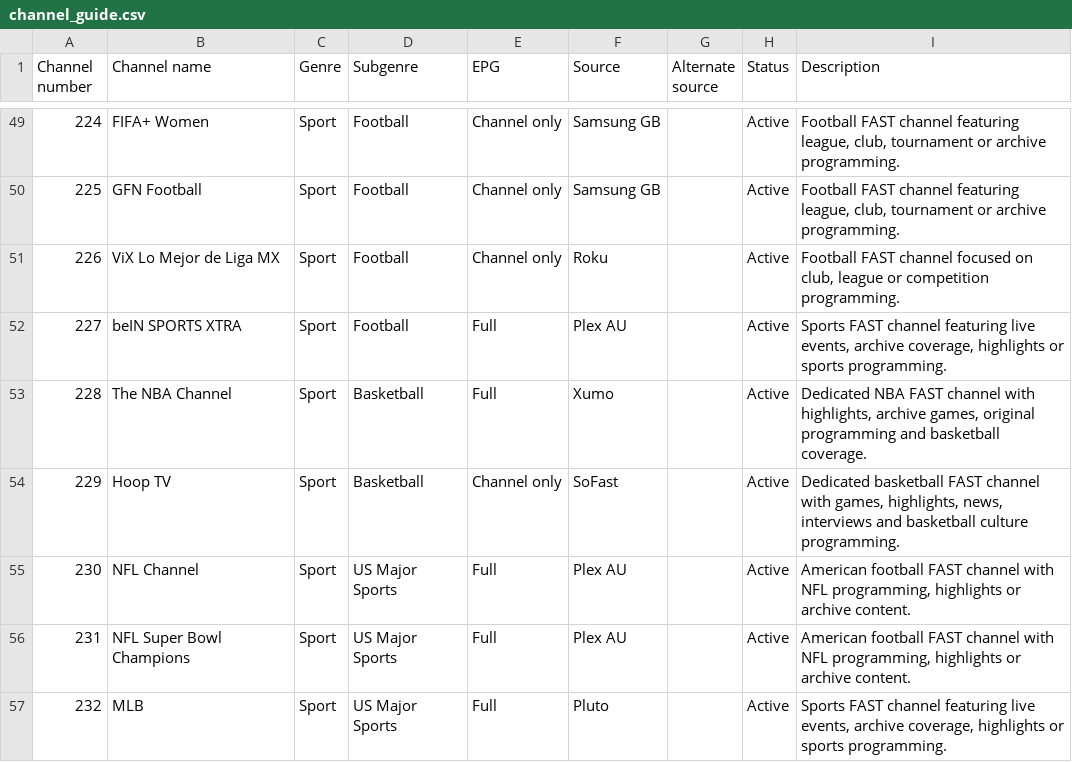
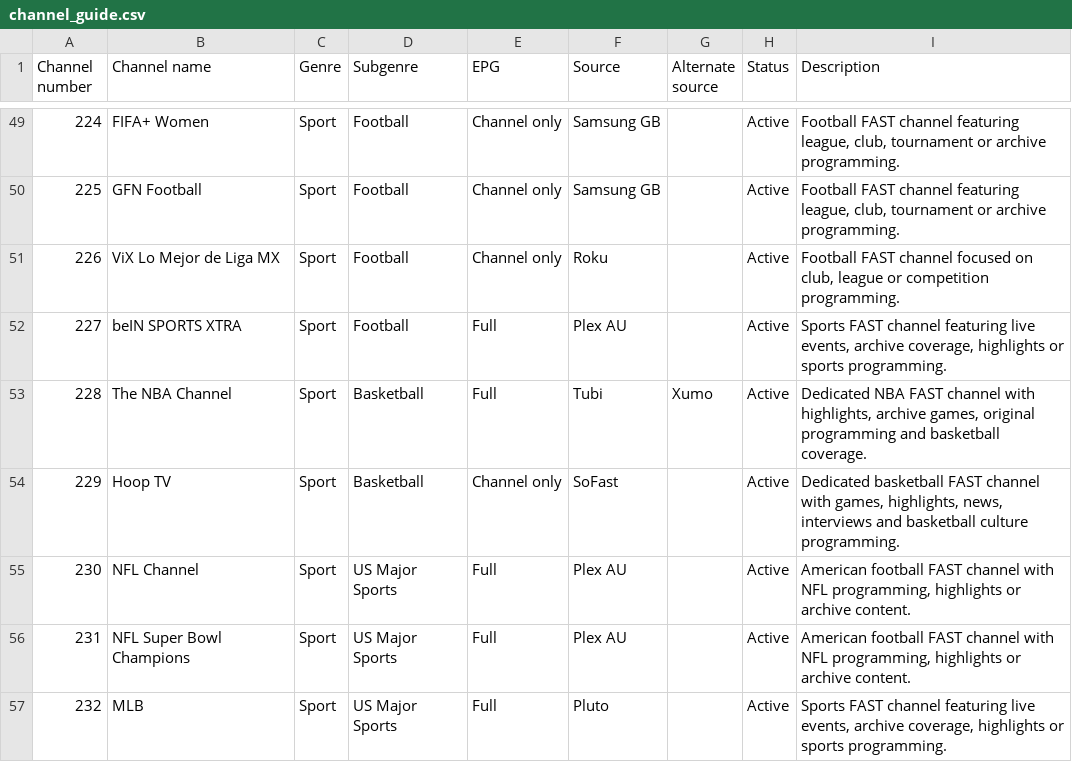
Before and after one commit to safetyblade/autv, a CSV file: channel_guide.csv, drawn as a sheet; only a part is shown, gaps mark what is left out.

Commit message:
Trial Tubi as NBA Channel #228 source via existing playlist refresh (#196)
* Prefer Tubi for NBA #228 with Xumo retained as fallback

* Select NBA Channel from Tubi source catalogue

* Record Tubi primary and Xumo alternate for NBA #228

* Run existing playlist refresh on controlled NBA source update

```diff
--- a/channel_guide.csv
+++ b/channel_guide.csv
@@ -52,3 +52,3 @@ Channel number,Channel name,Genre,Subgenre,EPG,Source,Alternate source,Status,De
 227,beIN SPORTS XTRA,Sport,Football,Full,Plex AU,,Active,"Sports FAST channel featuring live events, archive coverage, highlights or sports programming."
-228,The NBA Channel,Sport,Basketball,Full,Xumo,,Active,"Dedicated NBA FAST channel with highlights, archive games, original programming and basketball coverage."
+228,The NBA Channel,Sport,Basketball,Full,Tubi,Xumo,Active,"Dedicated NBA FAST channel with highlights, archive games, original programming and basketball coverage."
 229,Hoop TV,Sport,Basketball,Channel only,SoFast,,Active,"Dedicated basketball FAST channel with games, highlights, news, interviews and basketball culture programming."
```
Also changed, not shown: 3 other files.
